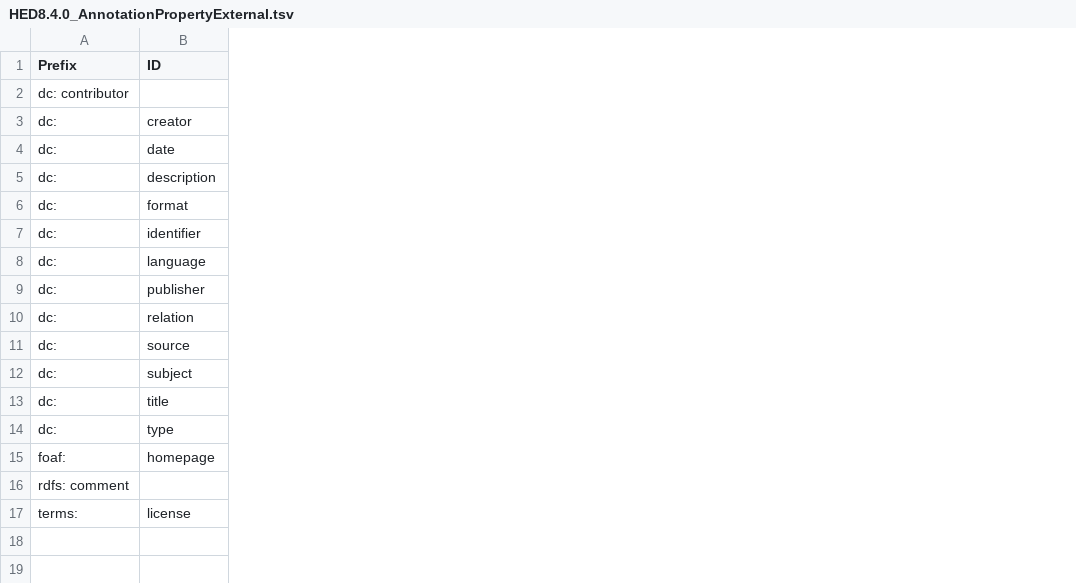
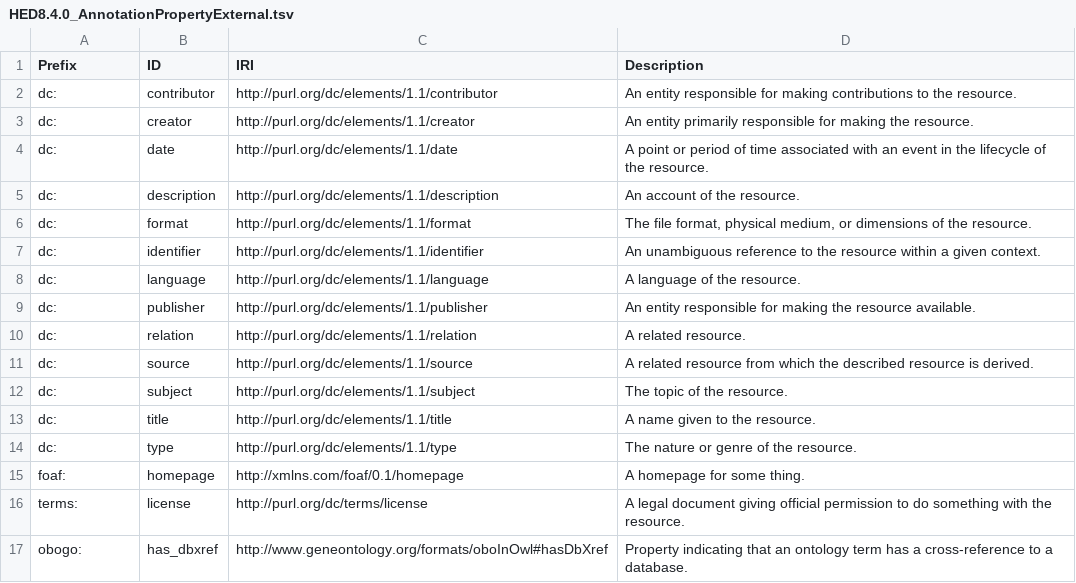
Before and after one commit to hed-standard/hed-schemas, a TSV file: standard_schema/prerelease/hedtsv/HED8.4.0/HED8.4.0_AnnotationPropertyExternal.tsv, drawn as a sheet; removed rows and columns are numbered as before the commit, all else as after; the diff names each change by its address in the sheet, - before the commit and + after, or states it on an @@ line.

Commit message:
Updated the Prefix and External file

```diff
--- a/standard_schema/prerelease/hedtsv/HED8.4.0/HED8.4.0_AnnotationPropertyExternal.tsv
+++ b/standard_schema/prerelease/hedtsv/HED8.4.0/HED8.4.0_AnnotationPropertyExternal.tsv
+column C (IRI), rows 3-16: http://purl.org/dc/elements/1.1/creator | http://purl.org/dc/elements/1.1/date | http://purl.org/dc/elements/1.1/description | http://purl.org/dc/elements/1.1/format | http://purl.org/dc/elements/1.1/identifier | http://purl.org/dc/elements/1.1/language | http://purl.org/dc/elements/1.1/publisher | http://purl.org/dc/elements/1.1/relation | http://purl.org/dc/elements/1.1/source | http://purl.org/dc/elements/1.1/subject | http://purl.org/dc/elements/1.1/title | http://purl.org/dc/elements/1.1/type | http://xmlns.com/foaf/0.1/homepage | http://purl.org/dc/terms/license
+column D (Description), rows 3-16: An entity primarily responsible for making the resource. | A point or period of time associated with an event in the lifecycle of the resource. | An account of the resource. | The file format, physical medium, or dimensions of the resource. | An unambiguous reference to the resource within a given context. | A language of the resource. | An entity responsible for making the resource available. | A related resource. | A related resource from which the described resource is derived. | The topic of the resource. | A name given to the resource. | The nature or genre of the resource. | A homepage for some thing. | A legal document giving official permission to do something with the resource.
-row 2: dc: contributor
+row 2: dc: | contributor | http://purl.org/dc/elements/1.1/contributor | An entity responsible for making contributions to the resource.
-row 16: rdfs: comment
+row 17: obogo: | has_dbxref | http://www.geneontology.org/formats/oboInOwl#hasDbXref | Property indicating that an ontology term has a cross-reference to a database.
```
Also changed, not shown: standard_schema/prerelease/hedtsv/HED8.4.0/HED8.4.0_Prefixes.tsv.
